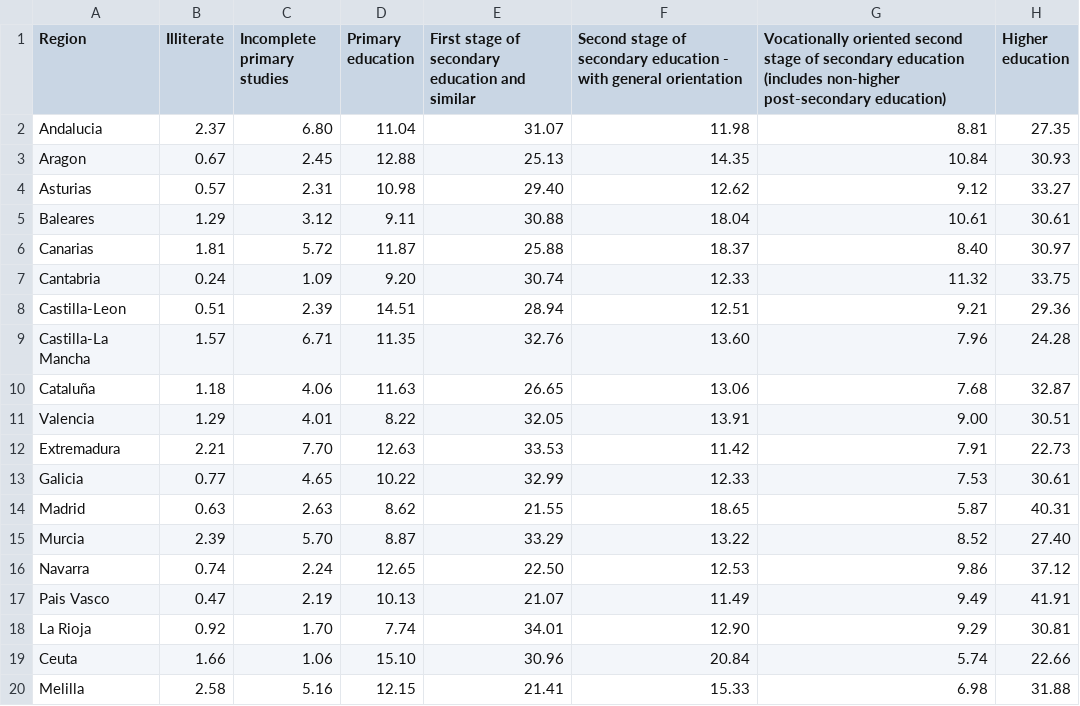
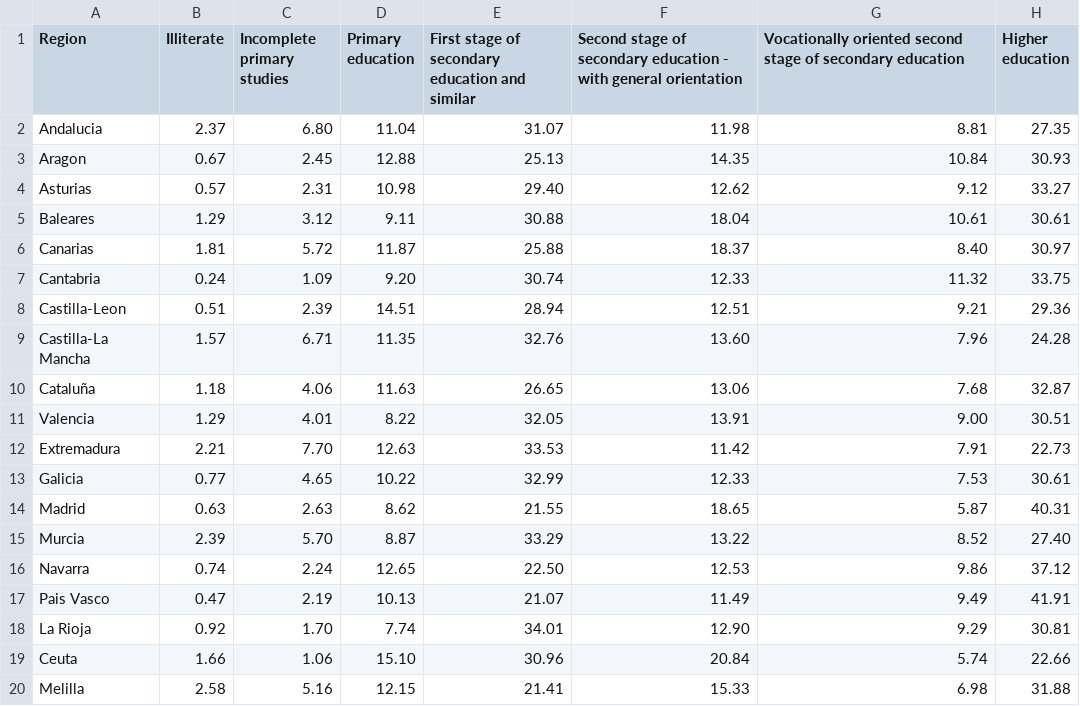
Before and after one commit to levipf/levipf.github.io, a CSV file: all_education.csv, drawn as a sheet.

Commit message:
Update all_education.csv

```diff
--- a/all_education.csv
+++ b/all_education.csv
@@ -1,2 +1,2 @@
-Region,Illiterate,Incomplete primary studies,Primary education,First stage of secondary education and similar,Second stage of secondary education - with general orientation,Vocationally oriented second stage of secondary education (includes non-higher post-secondary education),Higher education
+Region,Illiterate,Incomplete primary studies,Primary education,First stage of secondary education and similar,Second stage of secondary education - with general orientation,Vocationally oriented second stage of secondary education,Higher education
 Andalucia,2.37,6.80,11.04,31.07,11.98,8.81,27.35
```
